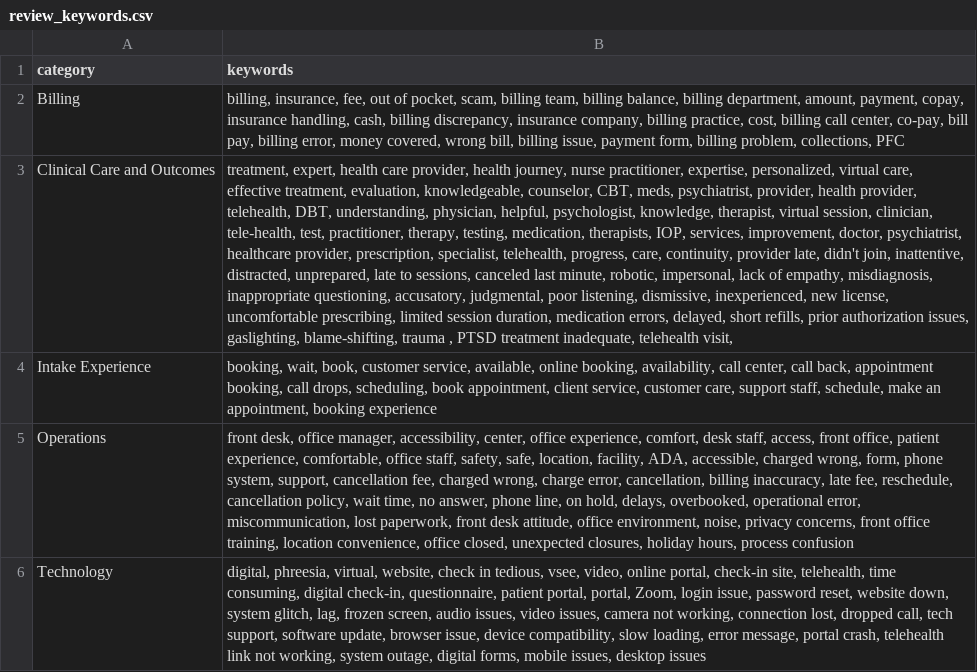
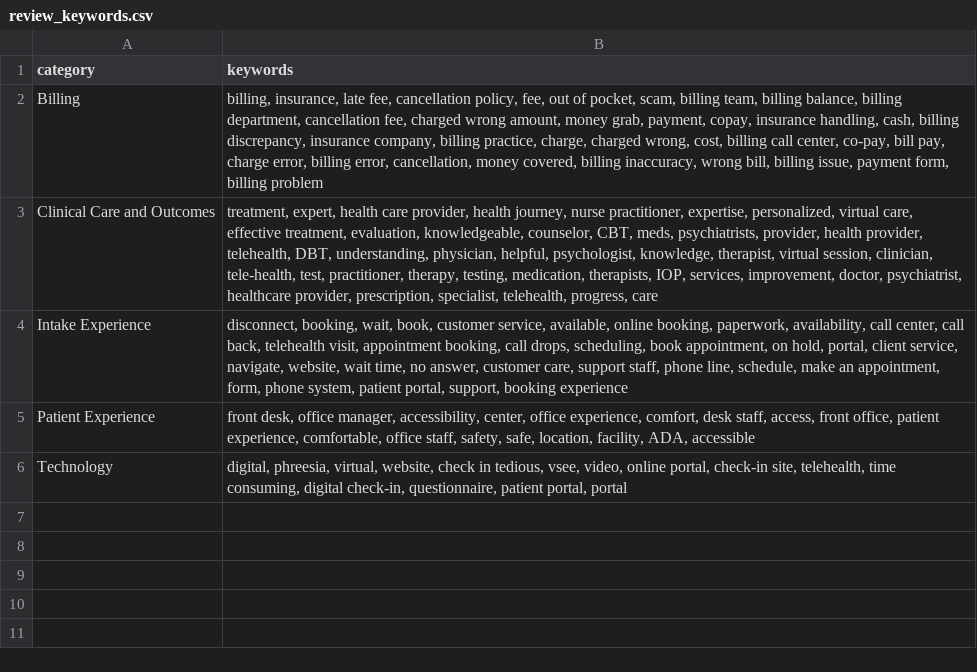
Before and after one commit to Sai-lifestance/review-summaizer-v3-backfill, a CSV file: data/review_keywords.csv, drawn as a sheet; removed rows and columns are numbered as before the commit, all else as after; the diff names each change by its address in the sheet, - before the commit and + after, or states it on an @@ line.

Commit message:
Add files via upload

```diff
--- a/data/review_keywords.csv
+++ b/data/review_keywords.csv
-B2 (keywords): billing, insurance, fee, out of pocket, scam, billing team, billing balance, billing department, amount, payment, copay, insurance handling, cash, billing discrepancy, insurance company, billing practice, cost, billing call center, co-pay, bill pay, billing error, money covered, wrong bill, billing issue, payment form, billing problem, collections, PFC
+B2 (keywords): billing, insurance, late fee, cancellation policy, fee, out of pocket, scam, billing team, billing balance, billing department, cancellation fee, charged wrong amount, money grab, payment, copay, insurance handling, cash, billing discrepancy, insurance company, billing practice, charge, charged wrong, cost, billing call center, co-pay, bill pay, charge error, billing error, cancellation, money covered, billing inaccuracy, wrong bill, billing issue, payment form, billing problem
-B3 (keywords): …CBT, meds, psychiatrist, provider, health provider, telehealth, DBT, understanding, physician, helpful, psychologist, knowledge, therapist, virtual session, clinician, tele-health, test, practitioner, therapy, testing, medication, therapists, IOP, services, improvement, doctor, psychiatrist, healthcare provider, prescription, specialist, telehealth, progress, care, continuity, provider late, didn't join, inattentive, distracted, unprepared, late to sessions, canceled last minute, robotic, impersonal, lack of empathy, misdiagnosis, inappropriate questioning, accusatory, judgmental, poor listening, dismissive, inexperienced, new license, uncomfortable prescribing, limited session duration, medication errors, delayed, short refills, prior authorization issues, gaslighting, blame-shifting, trauma , PTSD treatment inadequate, telehealth visit,
+B3 (keywords): …CBT, meds, psychiatrists, provider, health provider, telehealth, DBT, understanding, physician, helpful, psychologist, knowledge, therapist, virtual session, clinician, tele-health, test, practitioner, therapy, testing, medication, therapists, IOP, services, improvement, doctor, psychiatrist, healthcare provider, prescription, specialist, telehealth, progress, care
-B4 (keywords): booking, wait, book, customer service, available, online booking, availability, call center, call back, appointment booking, call drops, scheduling, book appointment, client service, customer care, support staff, schedule, make an appointment, booking experience
+B4 (keywords): disconnect, booking, wait, book, customer service, available, online booking, paperwork, availability, call center, call back, telehealth visit, appointment booking, call drops, scheduling, book appointment, on hold, portal, client service, navigate, website, wait time, no answer, customer care, support staff, phone line, schedule, make an appointment, form, phone system, patient portal, support, booking experience
-row 5: Operations | front desk, office manager, accessibility, center, office experience, comfort, desk staff, access, front office, patient experience, comfortable, office staff, safety, safe, location, facility, ADA, accessible, charged wrong, form, phone system, support, cancellation fee, charged wrong, charge error, cancellation, billing inaccuracy, late fee, reschedule, cancellation policy, wait time, no answer, phone line, on hold, delays, overbooked, operational error, miscommunication, lost paperwork, front desk attitude, office environment, noise, privacy concerns, front office training, location convenience, office closed, unexpected closures, holiday hours, process confusion
+row 5: Patient Experience | front desk, office manager, accessibility, center, office experience, comfort, desk staff, access, front office, patient experience, comfortable, office staff, safety, safe, location, facility, ADA, accessible
-B6 (keywords): …patient portal, portal, Zoom, login issue, password reset, website down, system glitch, lag, frozen screen, audio issues, video issues, camera not working, connection lost, dropped call, tech support, software update, browser issue, device compatibility, slow loading, error message, portal crash, telehealth link not working, system outage, digital forms, mobile issues, desktop issues
+B6 (keywords): …patient portal, portal
```
